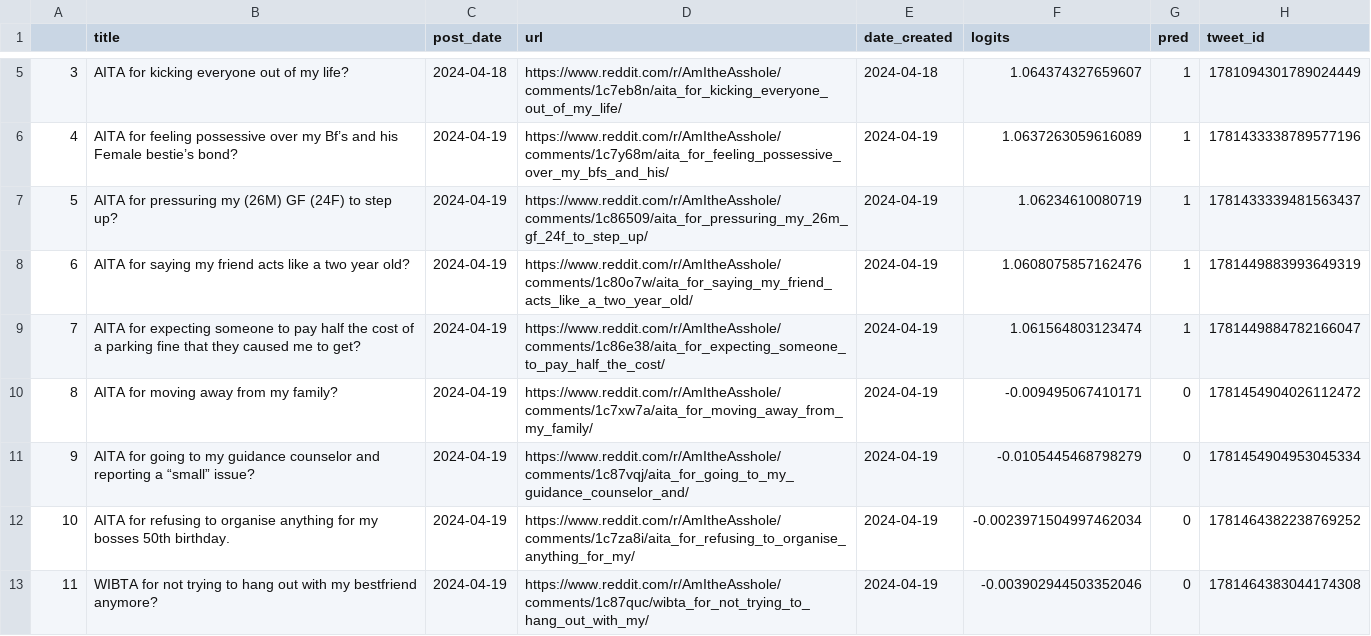
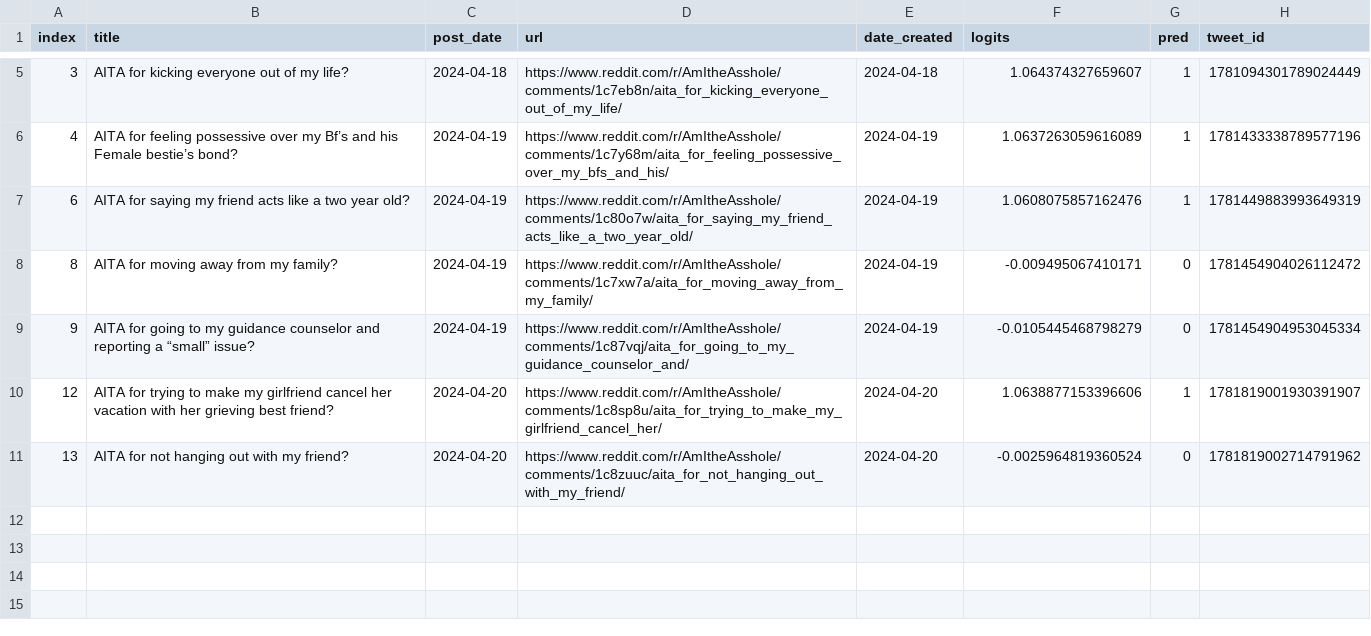
Before and after one commit to walkerped/aita_kaggle_app_tracking, a CSV file: app_tracking/prediction_sheets/unresolved_predictions.csv, drawn as a sheet; only a part is shown, gaps mark what is left out; removed rows and columns are numbered as before the commit, all else as after; the diff names each change by its address in the sheet, - before the commit and + after, or states it on an @@ line.

Commit message:
kaggle update tracking sheets

```diff
--- a/app_tracking/prediction_sheets/unresolved_predictions.csv
+++ b/app_tracking/prediction_sheets/unresolved_predictions.csv
-A1: (empty)
+A1: index
-row 7: 5 | AITA for pressuring my (26M) GF (24F) to step up? | 2024-04-19 | https://www.reddit.com/r/AmItheAsshole/comments/1c86509/aita_for_pressuring_my_26m_gf_24f_to_step_up/ | 2024-04-19 | 1.06234610080719 | 1 | 1781433339481563437
-row 9: 7 | AITA for expecting someone to pay half the cost of a parking fine that they caused me to get? | 2024-04-19 | https://www.reddit.com/r/AmItheAsshole/comments/1c86e38/aita_for_expecting_someone_to_pay_half_the_cost/ | 2024-04-19 | 1.061564803123474 | 1 | 1781449884782166047
-row 12: 10 | AITA for refusing to organise anything for my bosses 50th birthday. | 2024-04-19 | https://www.reddit.com/r/AmItheAsshole/comments/1c7za8i/aita_for_refusing_to_organise_anything_for_my/ | 2024-04-19 | -0.0023971504997462034 | 0 | 1781464382238769252
-row 13: 11 | WIBTA for not trying to hang out with my bestfriend anymore? | 2024-04-19 | https://www.reddit.com/r/AmItheAsshole/comments/1c87quc/wibta_for_not_trying_to_hang_out_with_my/ | 2024-04-19 | -0.003902944503352046 | 0 | 1781464383044174308
+row 10: 12 | AITA for trying to make my girlfriend cancel her vacation with her grieving best friend? | 2024-04-20 | https://www.reddit.com/r/AmItheAsshole/comments/1c8sp8u/aita_for_trying_to_make_my_girlfriend_cancel_her/ | 2024-04-20 | 1.0638877153396606 | 1 | 1781819001930391907
+row 11: 13 | AITA for not hanging out with my friend? | 2024-04-20 | https://www.reddit.com/r/AmItheAsshole/comments/1c8zuuc/aita_for_not_hanging_out_with_my_friend/ | 2024-04-20 | -0.0025964819360524 | 0 | 1781819002714791962
```
Also changed, not shown: 2 other files.
